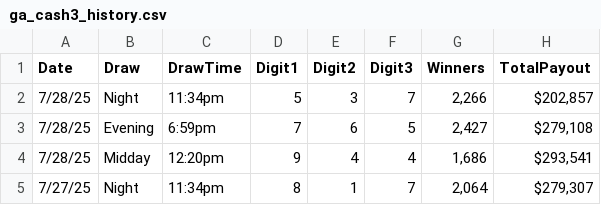
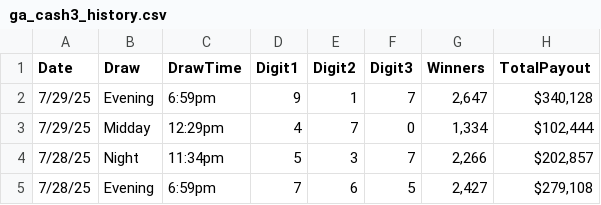
Before and after one commit to GAPick3/GA-Cash3-Predictor, a CSV file: data/ga_cash3_history.csv, drawn as a sheet; only a part is shown; the shorter side is filled out with more unchanged rows.

Commit message:
Add files via upload

```diff
--- a/data/ga_cash3_history.csv
+++ b/data/ga_cash3_history.csv
@@ -1,2 +1,4 @@
 Date,Draw,DrawTime,Digit1,Digit2,Digit3,Winners,TotalPayout
+7/29/25,Evening,6:59pm,9,1,7,"2,647","$340,128 "
+7/29/25,Midday,12:29pm,4,7,0,"1,334","$102,444 "
 7/28/25,Night,11:34pm,5,3,7,"2,266","$202,857 "
```
